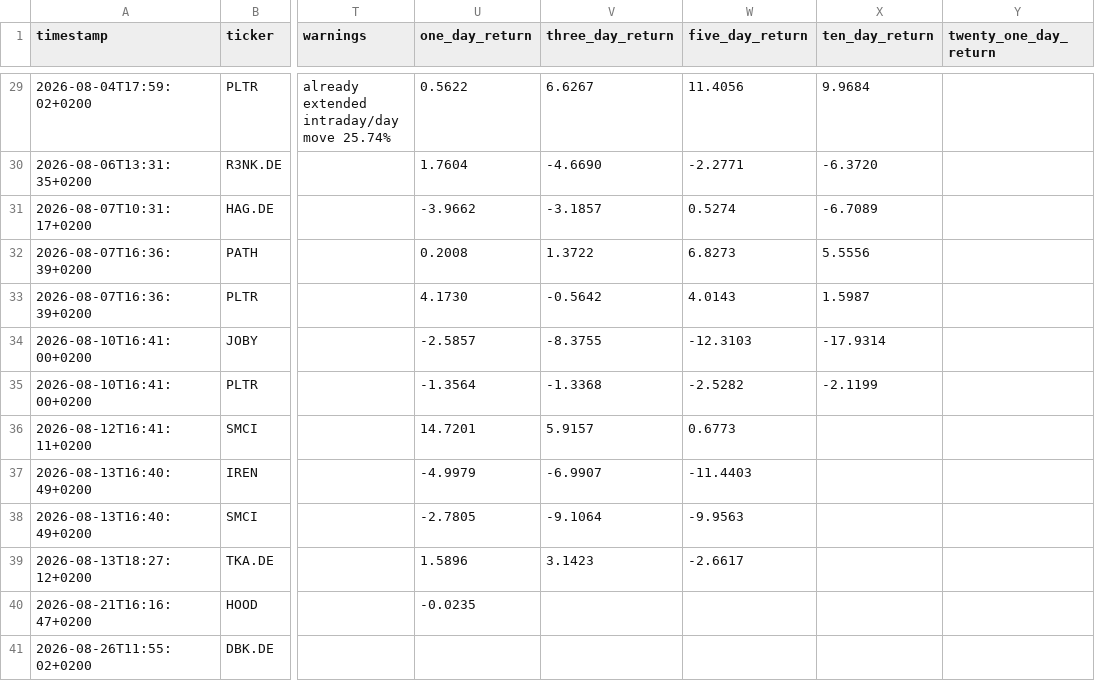
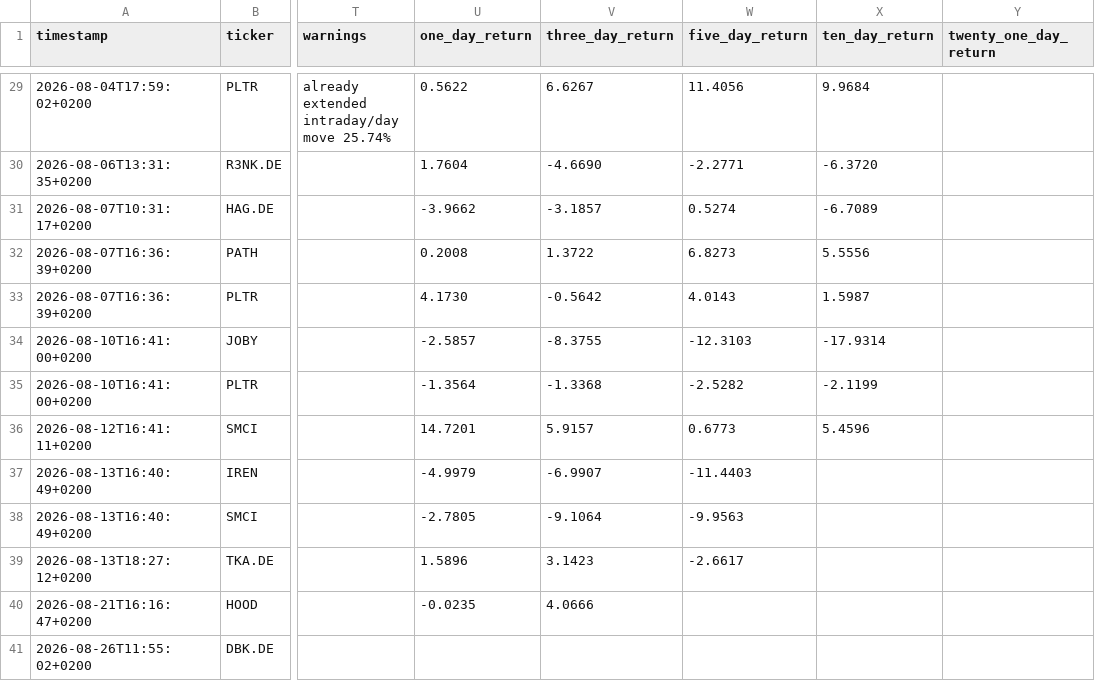
Before and after one commit to Toeffer/TradingJournal, a CSV file: data/scanner_signals.csv, drawn as a sheet; only a part is shown, gaps mark what is left out; the diff names each change by its address in the sheet, - before the commit and + after, or states it on an @@ line.

```diff
--- a/data/scanner_signals.csv
+++ b/data/scanner_signals.csv
-X36 (ten_day_return): (empty)
+X36 (ten_day_return): 5.4596
-V40 (three_day_return): (empty)
+V40 (three_day_return): 4.0666
```
Also changed, not shown: data/eu_quote_history.csv, 3 other files.
